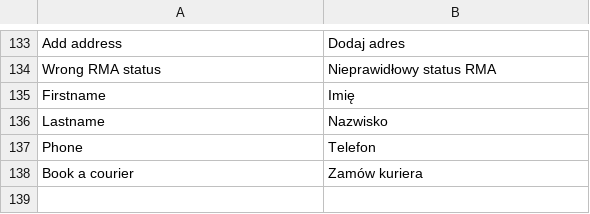
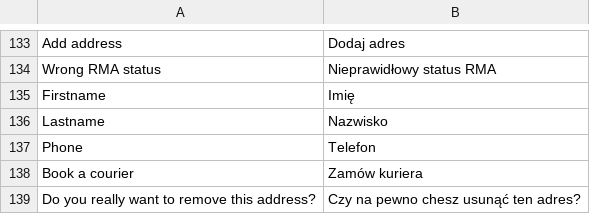
Before and after one commit to stanislawantoniak/maax, a CSV file: app/locale/pl_PL/Zolago_Rma.csv, drawn as a sheet; only a part is shown, gaps mark what is left out.

```diff
--- a/app/locale/pl_PL/Zolago_Rma.csv
+++ b/app/locale/pl_PL/Zolago_Rma.csv
@@ -138 +138,2 @@
 "Book a courier","Zamów kuriera"
+"Do you really want to remove this address?", "Czy na pewno chesz usunąć ten adres?"
```
Also changed, not shown: 3 other files.
